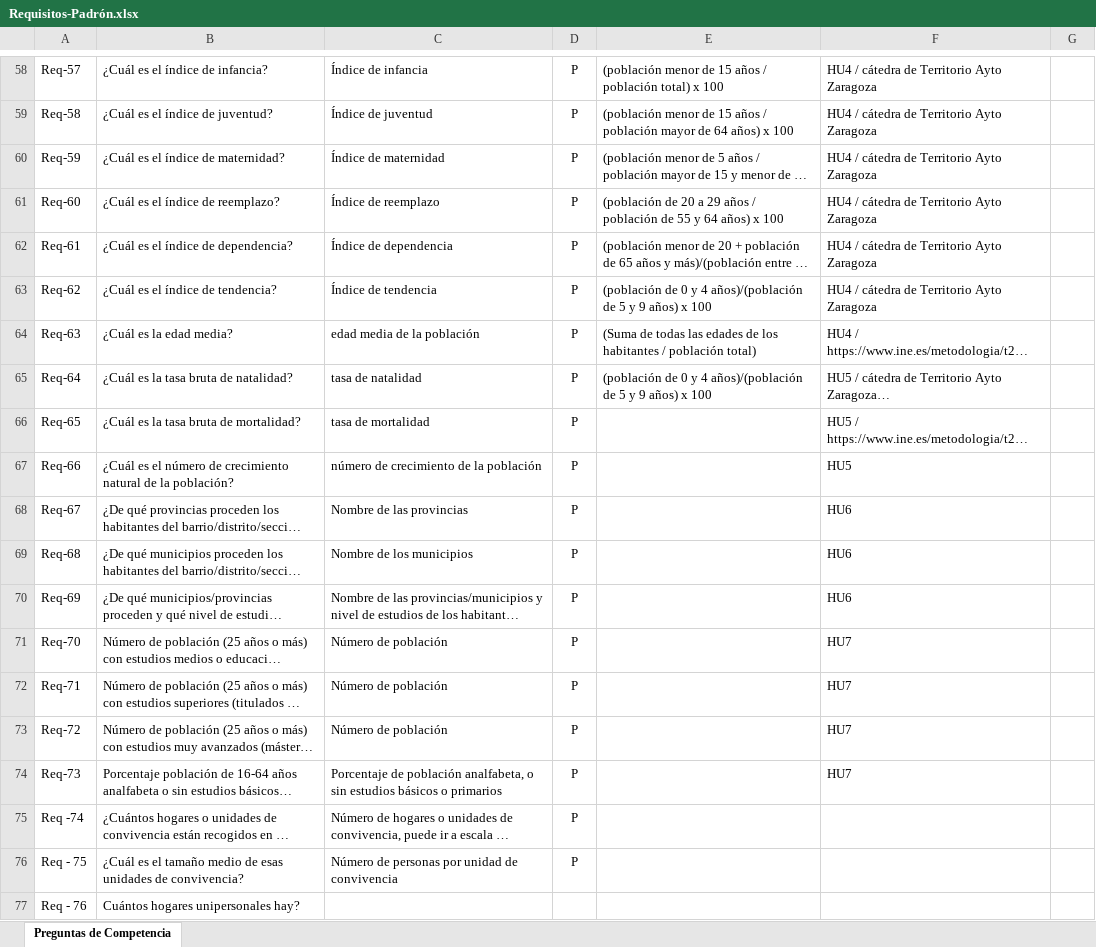
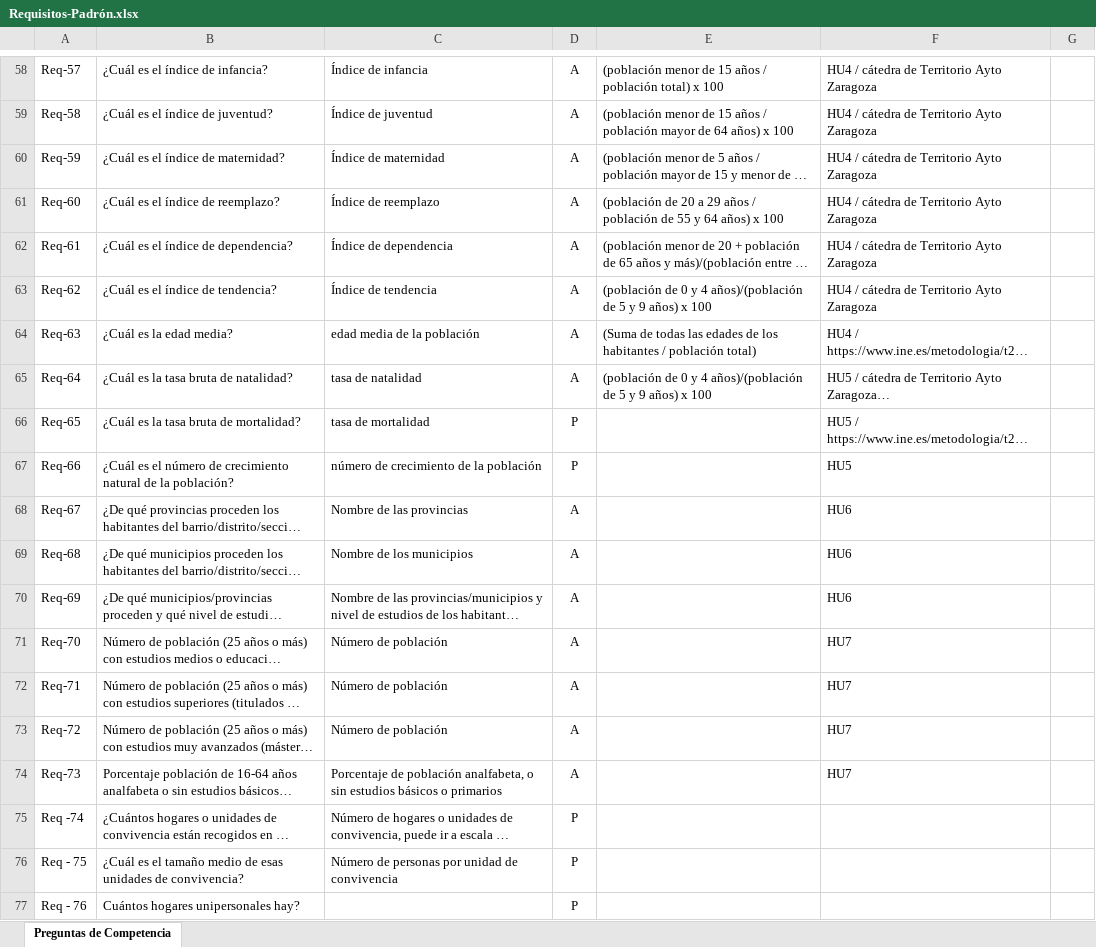
Before and after one commit to opencitydata/demografia-datos, an Excel workbook: requirements/Requisitos-Padrón.xlsx, sheet Preguntas de Competencia, drawn as a sheet; only a part is shown, gaps mark what is left out; long unchanged cells end in …; values as stored, in another font and other column widths than the file's, no borders; charts and pictures not drawn; the diff covers the shown part only; the diff names each change by its address in the sheet, - before the commit and + after, or states it on an @@ line.

```diff
--- a/requirements/Requisitos-Padrón.xlsx (sheet Preguntas de Competencia)
+++ b/requirements/Requisitos-Padrón.xlsx (sheet Preguntas de Competencia)
-D58:D65: P
+D58:D65: A
-D68:D74: P
+D68:D74: A
-D77: (empty)
+D77: P
```
Also changed, not shown: 58 edited cells elsewhere in this sheet, charts or pictures, 6 other files.
